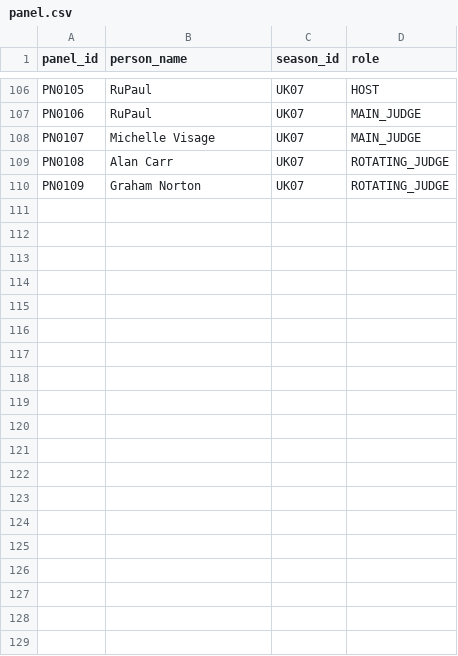
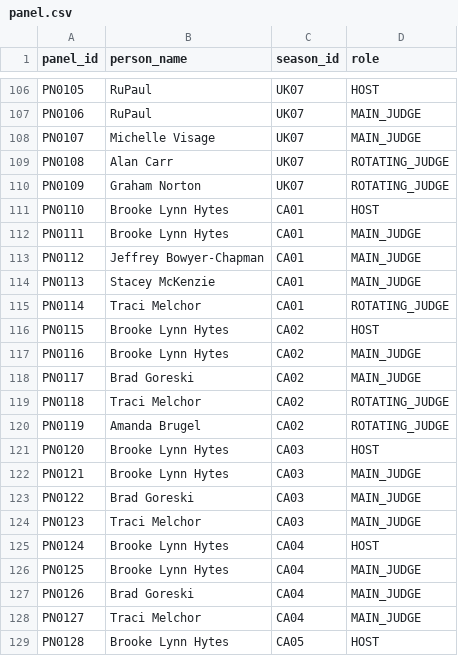
Before and after one commit to anotterbryan/werkroom, a CSV file: data/panel.csv, drawn as a sheet; only a part is shown, gaps mark what is left out; the diff covers the shown part only; the diff names each change by its address in the sheet, - before the commit and + after, or states it on an @@ line.

Commit message:
Intl depth: Canada's Drag Race S1-S6 from Fandom MD (+lip syncs, panel, guests, Snatch/mini roles, synopses)

```diff
--- a/data/panel.csv
+++ b/data/panel.csv
+row 111: PN0110 | Brooke Lynn Hytes | CA01 | HOST
+row 112: PN0111 | Brooke Lynn Hytes | CA01 | MAIN_JUDGE
+row 113: PN0112 | Jeffrey Bowyer-Chapman | CA01 | MAIN_JUDGE
+row 114: PN0113 | Stacey McKenzie | CA01 | MAIN_JUDGE
+row 115: PN0114 | Traci Melchor | CA01 | ROTATING_JUDGE
+row 116: PN0115 | Brooke Lynn Hytes | CA02 | HOST
+row 117: PN0116 | Brooke Lynn Hytes | CA02 | MAIN_JUDGE
+row 118: PN0117 | Brad Goreski | CA02 | MAIN_JUDGE
+row 119: PN0118 | Traci Melchor | CA02 | ROTATING_JUDGE
+row 120: PN0119 | Amanda Brugel | CA02 | ROTATING_JUDGE
+row 121: PN0120 | Brooke Lynn Hytes | CA03 | HOST
+row 122: PN0121 | Brooke Lynn Hytes | CA03 | MAIN_JUDGE
+row 123: PN0122 | Brad Goreski | CA03 | MAIN_JUDGE
+row 124: PN0123 | Traci Melchor | CA03 | MAIN_JUDGE
+row 125: PN0124 | Brooke Lynn Hytes | CA04 | HOST
+row 126: PN0125 | Brooke Lynn Hytes | CA04 | MAIN_JUDGE
+row 127: PN0126 | Brad Goreski | CA04 | MAIN_JUDGE
+row 128: PN0127 | Traci Melchor | CA04 | MAIN_JUDGE
+row 129: PN0128 | Brooke Lynn Hytes | CA05 | HOST
```
Also changed, not shown: 9 added rows elsewhere in this file, data/appearances.csv, data/episode_moments.csv, 4 other files.
